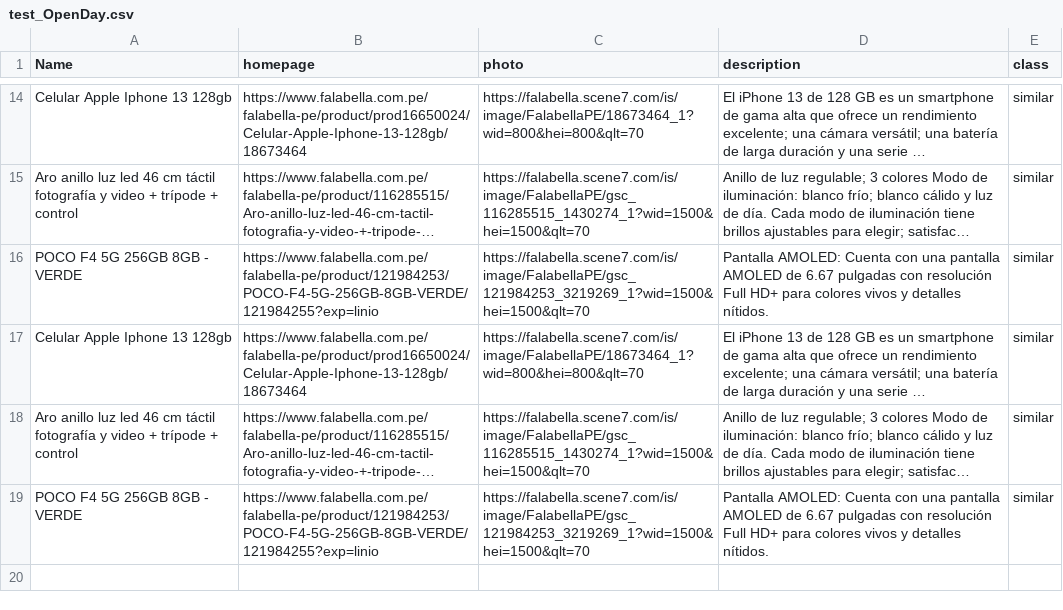
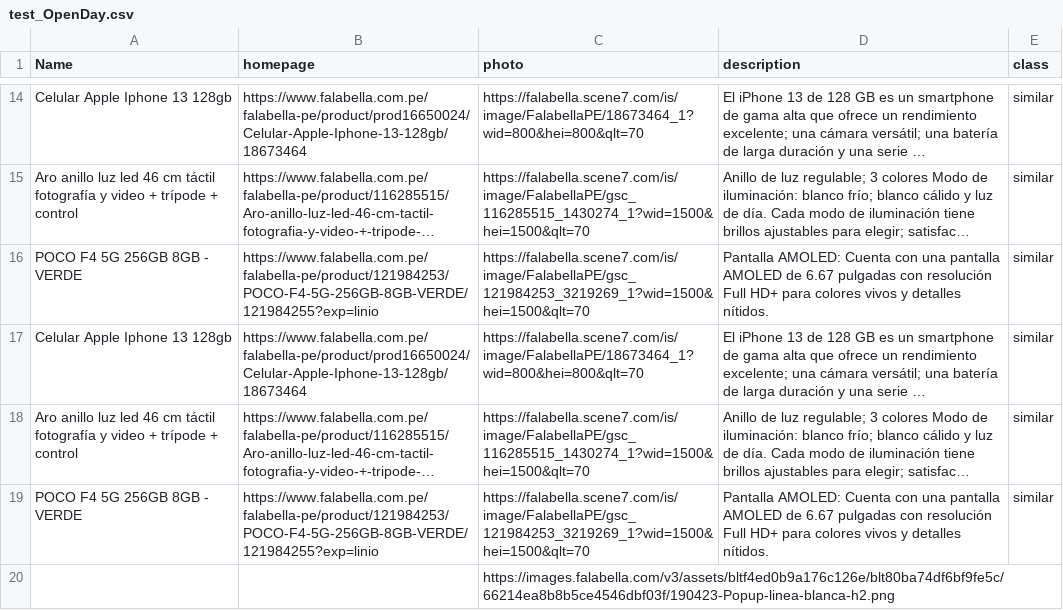
Before and after one commit to germaingarcia/diplomadoFiles, a CSV file: test_OpenDay.csv, drawn as a sheet; only a part is shown, gaps mark what is left out; long unchanged cells end in …; the diff names each change by its address in the sheet, - before the commit and + after, or states it on an @@ line.

Commit message:
Add files via upload

```diff
--- a/test_OpenDay.csv
+++ b/test_OpenDay.csv
+row 20:  |  | https://images.falabella.com/v3/assets/bltf4ed0b9a176c126e/blt80ba74df6bf9fe5c/66214ea8b8b5ce4546dbf03f/190423-Popup-linea-blanca-h2.png
```
